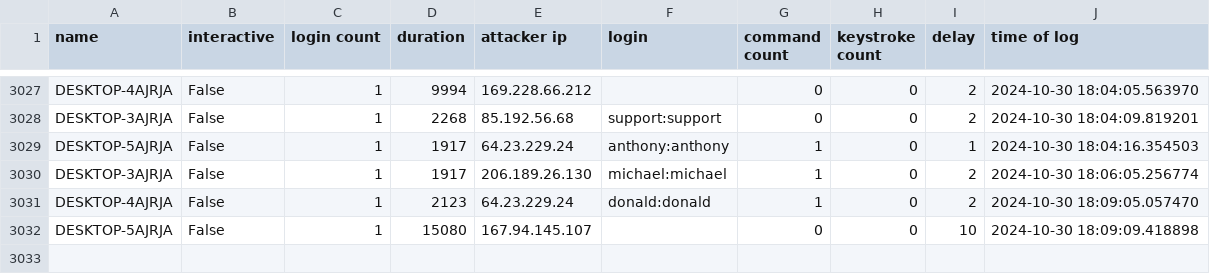
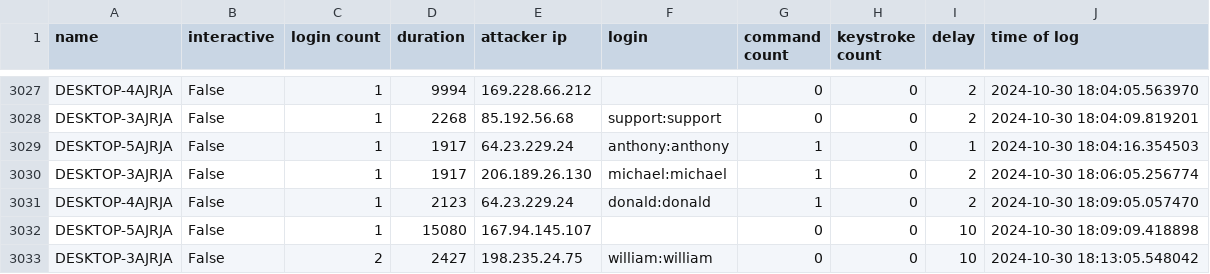
Before and after one commit to ryanfleming23/honeypot-group-1a, a CSV file: dat/full.csv, drawn as a sheet; only a part is shown, gaps mark what is left out; the diff names each change by its address in the sheet, - before the commit and + after, or states it on an @@ line.

Commit message:
auto commit Wed 30 Oct 2024 06:15:01 PM EDT

```diff
--- a/dat/full.csv
+++ b/dat/full.csv
+row 3033: DESKTOP-3AJRJA | False | 2 | 2427 | 198.235.24.75 | william:william | 0 | 0 | 10 | 2024-10-30 18:13:05.548042
```
